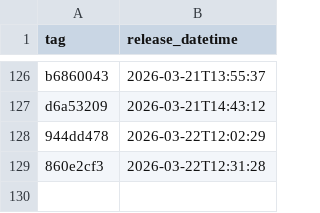
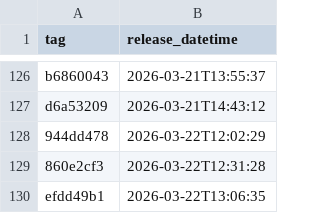
Before and after one commit to NHSDigital/electronic-prescription-service-api, a CSV file: _data/internal-dev-sandbox_deployments.csv, drawn as a sheet; only a part is shown, gaps mark what is left out; the diff names each change by its address in the sheet, - before the commit and + after, or states it on an @@ line.

```diff
--- a/_data/internal-dev-sandbox_deployments.csv
+++ b/_data/internal-dev-sandbox_deployments.csv
+row 130: efdd49b1 | 2026-03-22T13:06:35
```
Also changed, not shown: 1 other file.
